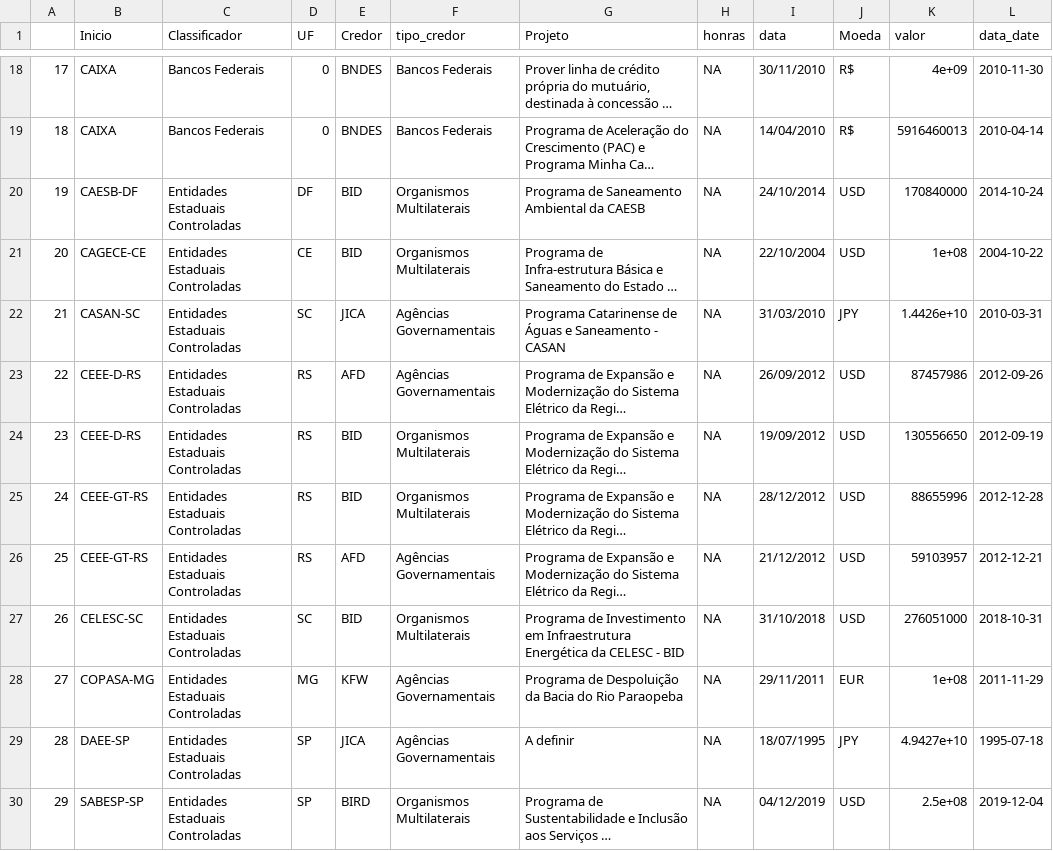
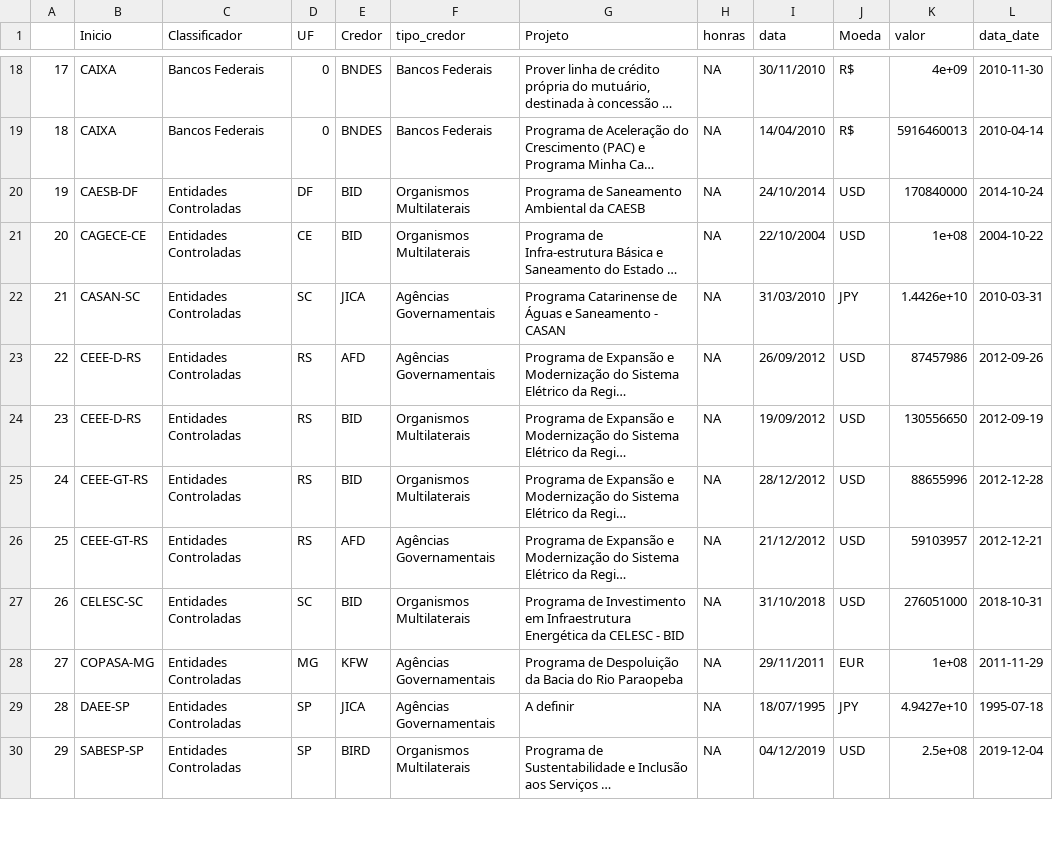
Before and after one commit to tchiluanda/garantias, a CSV file: webpage/dados/contratos.csv, drawn as a sheet; only a part is shown, gaps mark what is left out; long unchanged cells end in …; the diff covers the shown part only; the diff names each change by its address in the sheet, - before the commit and + after, or states it on an @@ line.

Commit message:
altera classificador de "entidades estaduais controladas" para "entidades estaduais", a pedido

```diff
--- a/webpage/dados/contratos.csv
+++ b/webpage/dados/contratos.csv
-C20:C30 (Classificador): Entidades Estaduais Controladas
+C20:C30 (Classificador): Entidades Controladas
```
Also changed, not shown: 10 edited cells elsewhere in this file, webpage/dados/dados_quadro.csv, webpage/dados/dados_vis_garantias.csv, 2 other files.
